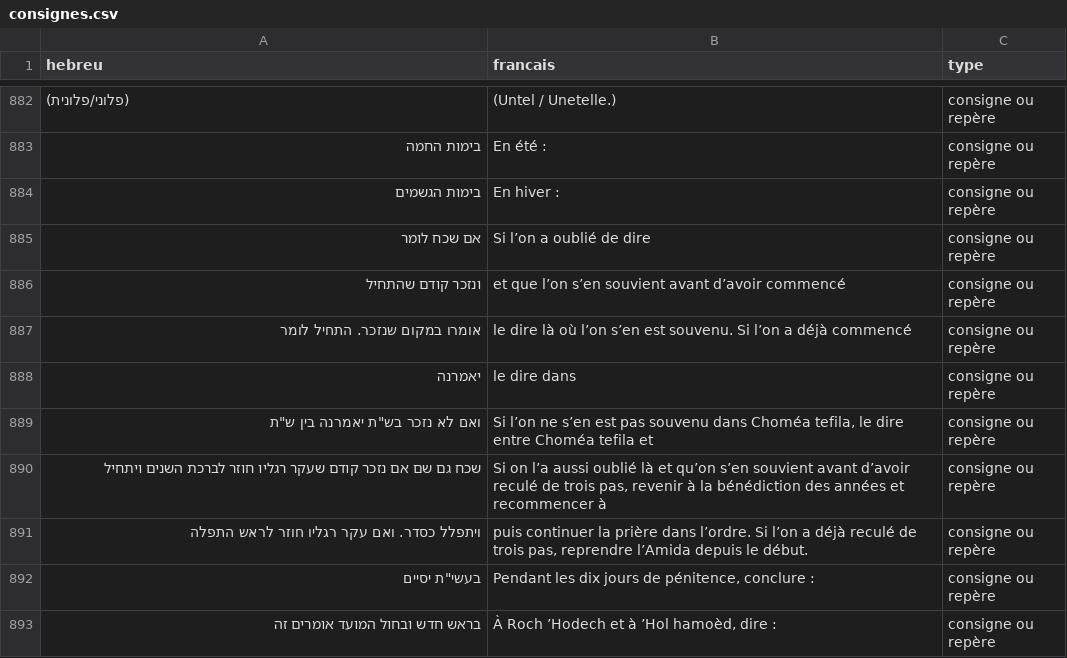
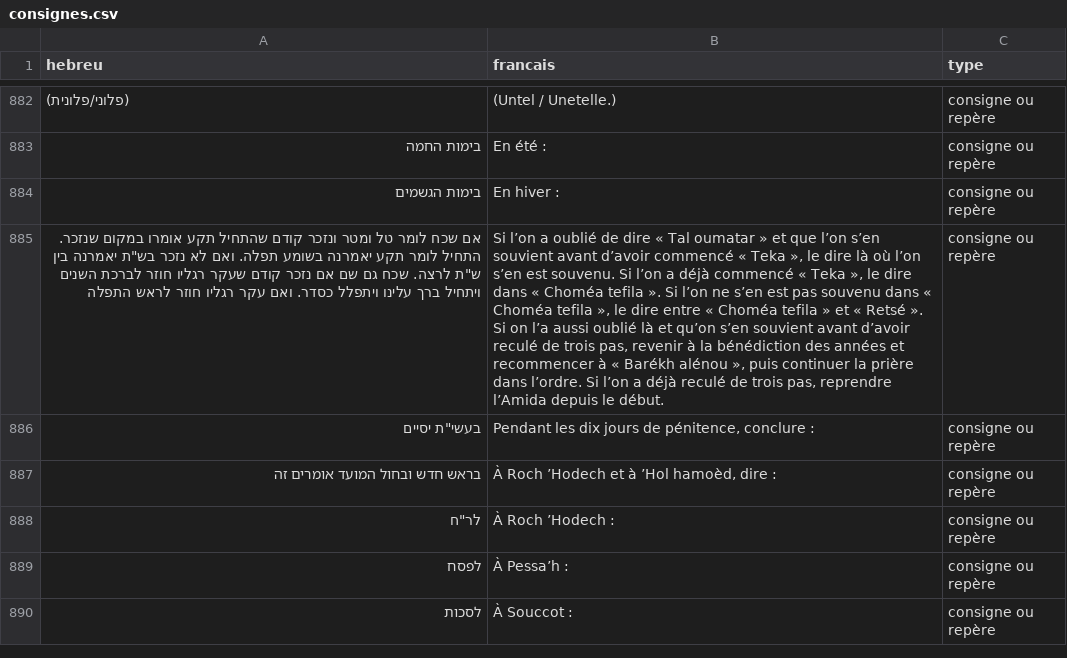
Before and after one commit to docloulou/Siddour-ebook, a CSV file: data/consignes.csv, drawn as a sheet; only a part is shown, gaps mark what is left out; the shorter side is filled out with more unchanged rows; removed rows and columns are numbered as before the commit, all else as after; the diff names each change by its address in the sheet, - before the commit and + after, or states it on an @@ line.

```diff
--- a/data/consignes.csv
+++ b/data/consignes.csv
-row 885: אם שכח לומר | Si l’on a oublié de dire | consigne ou repère
-row 886: ונזכר קודם שהתחיל | et que l’on s’en souvient avant d’avoir commencé | consigne ou repère
-row 887: אומרו במקום שנזכר. התחיל לומר | le dire là où l’on s’en est souvenu. Si l’on a déjà commencé | consigne ou repère
-row 888: יאמרנה | le dire dans | consigne ou repère
-row 889: ואם לא נזכר בש"ת יאמרנה בין ש"ת | Si l’on ne s’en est pas souvenu dans Choméa tefila, le dire entre Choméa tefila et | consigne ou repère
-A885 (hebreu): שכח גם שם אם נזכר קודם שעקר רגליו חוזר לברכת השנים ויתחיל
+A885 (hebreu): אם שכח לומר טל ומטר ונזכר קודם שהתחיל תקע אומרו במקום שנזכר. התחיל לומר תקע יאמרנה בשומע תפלה. ואם לא נזכר בש"ת יאמרנה בין ש"ת לרצה. שכח גם שם אם נזכר קודם שעקר רגליו חוזר לברכת השנים ויתחיל ברך עלינו ויתפלל כסדר. ואם עקר רגליו חוזר לראש התפלה
-B885 (francais): Si on l’a aussi oublié là et qu’on s’en souvient avant d’avoir reculé de trois pas, revenir à la bénédiction des années et recommencer à
+B885 (francais): Si l’on a oublié de dire « Tal oumatar » et que l’on s’en souvient avant d’avoir commencé « Teka », le dire là où l’on s’en est souvenu. Si l’on a déjà commencé « Teka », le dire dans « Choméa tefila ». Si l’on ne s’en est pas souvenu dans « Choméa tefila », le dire entre « Choméa tefila » et « Retsé ». Si on l’a aussi oublié là et qu’on s’en souvient avant d’avoir reculé de trois pas, revenir à la bénédiction des années et recommencer à « Barékh alénou », puis continuer la prière dans l’ordre. Si l’on a déjà reculé de trois pas, reprendre l’Amida depuis le début.
-row 891: ויתפלל כסדר. ואם עקר רגליו חוזר לראש התפלה | puis continuer la prière dans l’ordre. Si l’on a déjà reculé de trois pas, reprendre l’Amida depuis le début. | consigne ou repère
```
Also changed, not shown: 1 other file.
